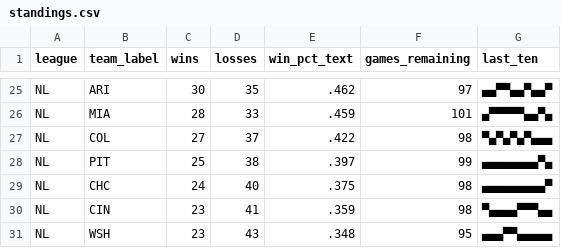
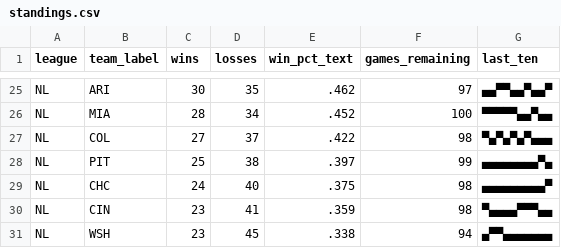
Before and after one commit to bzigterman/bzigterman.github.io-old, a CSV file: data/standings.csv, drawn as a sheet; only a part is shown, gaps mark what is left out; the diff covers the shown part only; the diff names each change by its address in the sheet, - before the commit and + after, or states it on an @@ line.

```diff
--- a/data/standings.csv
+++ b/data/standings.csv
-D26 (losses): 33
+D26 (losses): 34
-E26 (win_pct_text): .459
+E26 (win_pct_text): .452
-F26 (games_remaining): 101
+F26 (games_remaining): 100
-G26 (last_ten): ▄▀▀▀▀▀▄▄▀▄
+G26 (last_ten): ▀▀▀▀▀▄▄▀▄▄
-D31 (losses): 43
+D31 (losses): 45
-E31 (win_pct_text): .348
+E31 (win_pct_text): .338
-F31 (games_remaining): 95
+F31 (games_remaining): 94
-G31 (last_ten): ▄▄▄▀▀▄▄▄▄▄
+G31 (last_ten): ▄▀▀▄▄▄▄▄▄▄
```
Also changed, not shown: 1 added row, 1 removed row and 28 edited cells elsewhere in this file, 7 other files.
